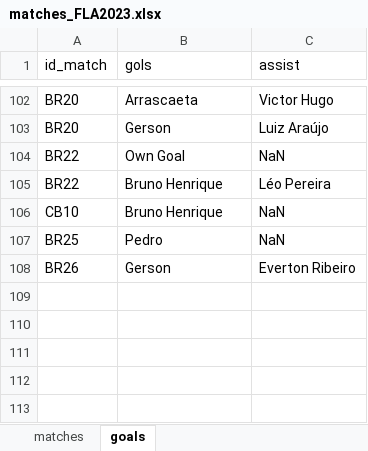
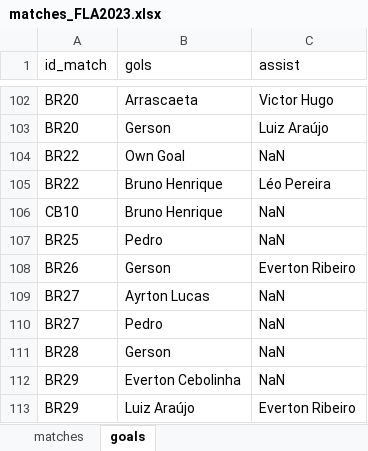
Before and after one commit to williamjouse/jogos-Flamengo-2023, an Excel workbook: data/matches_FLA2023.xlsx, sheet goals, drawn as a sheet; only a part is shown, gaps mark what is left out; values as stored, in another font and other column widths than the file's, no borders; the diff names each change by its address in the sheet, - before the commit and + after, or states it on an @@ line.

```diff
--- a/data/matches_FLA2023.xlsx (sheet goals)
+++ b/data/matches_FLA2023.xlsx (sheet goals)
+row 109: BR27 | Ayrton Lucas | NaN
+row 110: BR27 | Pedro | NaN
+row 111: BR28 | Gerson | NaN
+row 112: BR29 | Everton Cebolinha | NaN
+row 113: BR29 | Luiz Araújo | Everton Ribeiro
```
Also changed, not shown: sheet matches, 11 other files.
